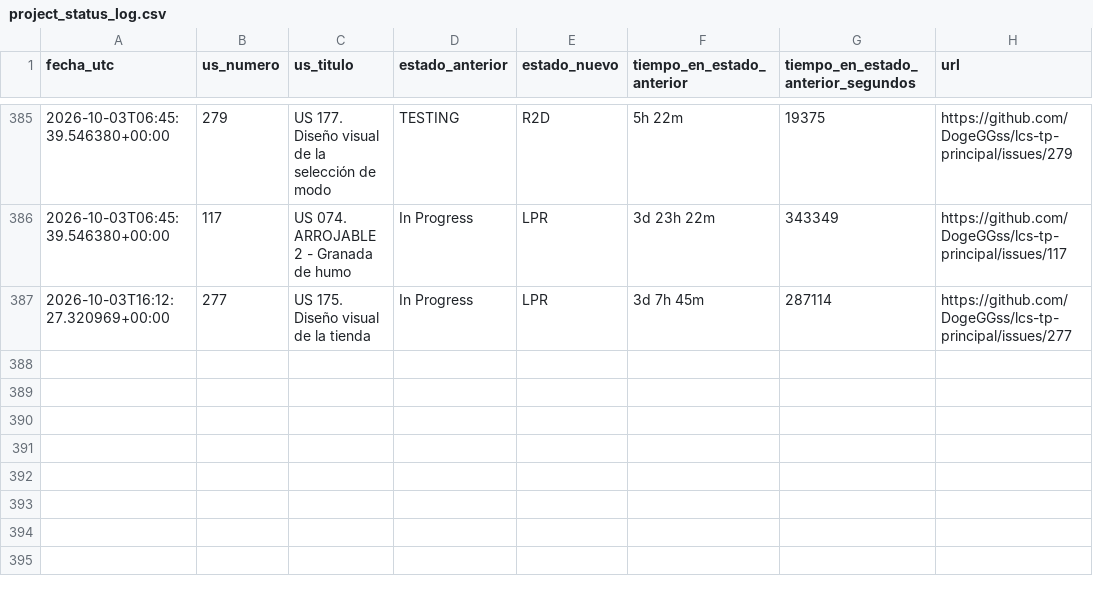
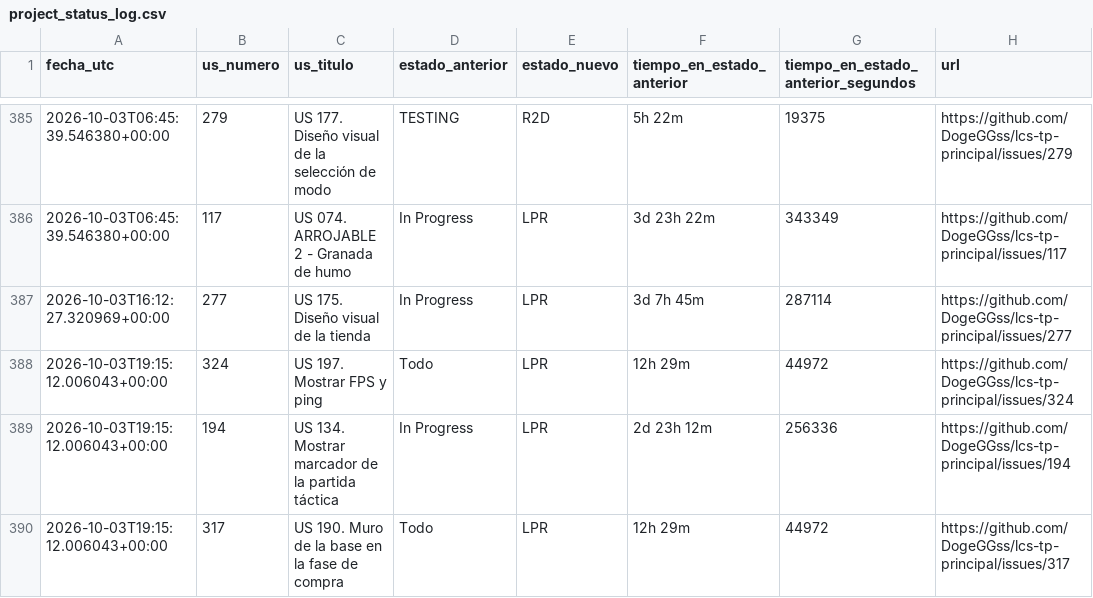
Before and after one commit to DogeGGss/lcs-tp-principal, a CSV file: .github/project_status_log.csv, drawn as a sheet; only a part is shown, gaps mark what is left out; the diff names each change by its address in the sheet, - before the commit and + after, or states it on an @@ line.

```diff
--- a/.github/project_status_log.csv
+++ b/.github/project_status_log.csv
+row 388: 2026-10-03T19:15:12.006043+00:00 | 324 | US 197. Mostrar FPS y ping | Todo | LPR | 12h 29m | 44972 | https://github.com/DogeGGss/lcs-tp-principal/issues/324
+row 389: 2026-10-03T19:15:12.006043+00:00 | 194 | US 134. Mostrar marcador de la partida táctica | In Progress | LPR | 2d 23h 12m | 256336 | https://github.com/DogeGGss/lcs-tp-principal/issues/194
+row 390: 2026-10-03T19:15:12.006043+00:00 | 317 | US 190. Muro de la base en la fase de compra | Todo | LPR | 12h 29m | 44972 | https://github.com/DogeGGss/lcs-tp-principal/issues/317
```
Also changed, not shown: 1 other file.
